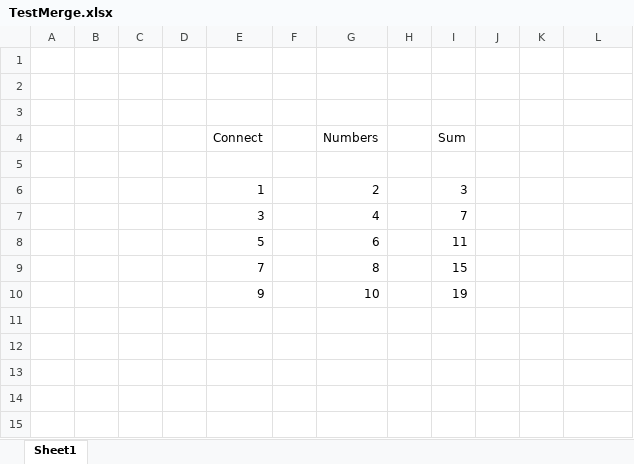
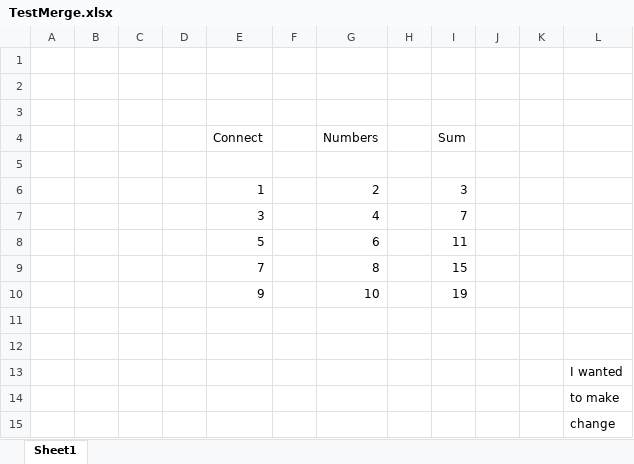
Before and after one commit to DawidFurs/ExcelFeatures, an Excel workbook: TestMerge.xlsx, sheet Sheet1, drawn as a sheet; values as stored, in another font and other column widths than the file's, no borders; the diff names each change by its address in the sheet, - before the commit and + after, or states it on an @@ line.

Commit message:
Update

```diff
--- a/TestMerge.xlsx (sheet Sheet1)
+++ b/TestMerge.xlsx (sheet Sheet1)
+row 11: (empty)
+row 12: (empty)
+row 13:  |  |  |  |  |  |  |  |  |  |  | I wanted
+row 14:  |  |  |  |  |  |  |  |  |  |  | to make
+row 15:  |  |  |  |  |  |  |  |  |  |  | change
```
